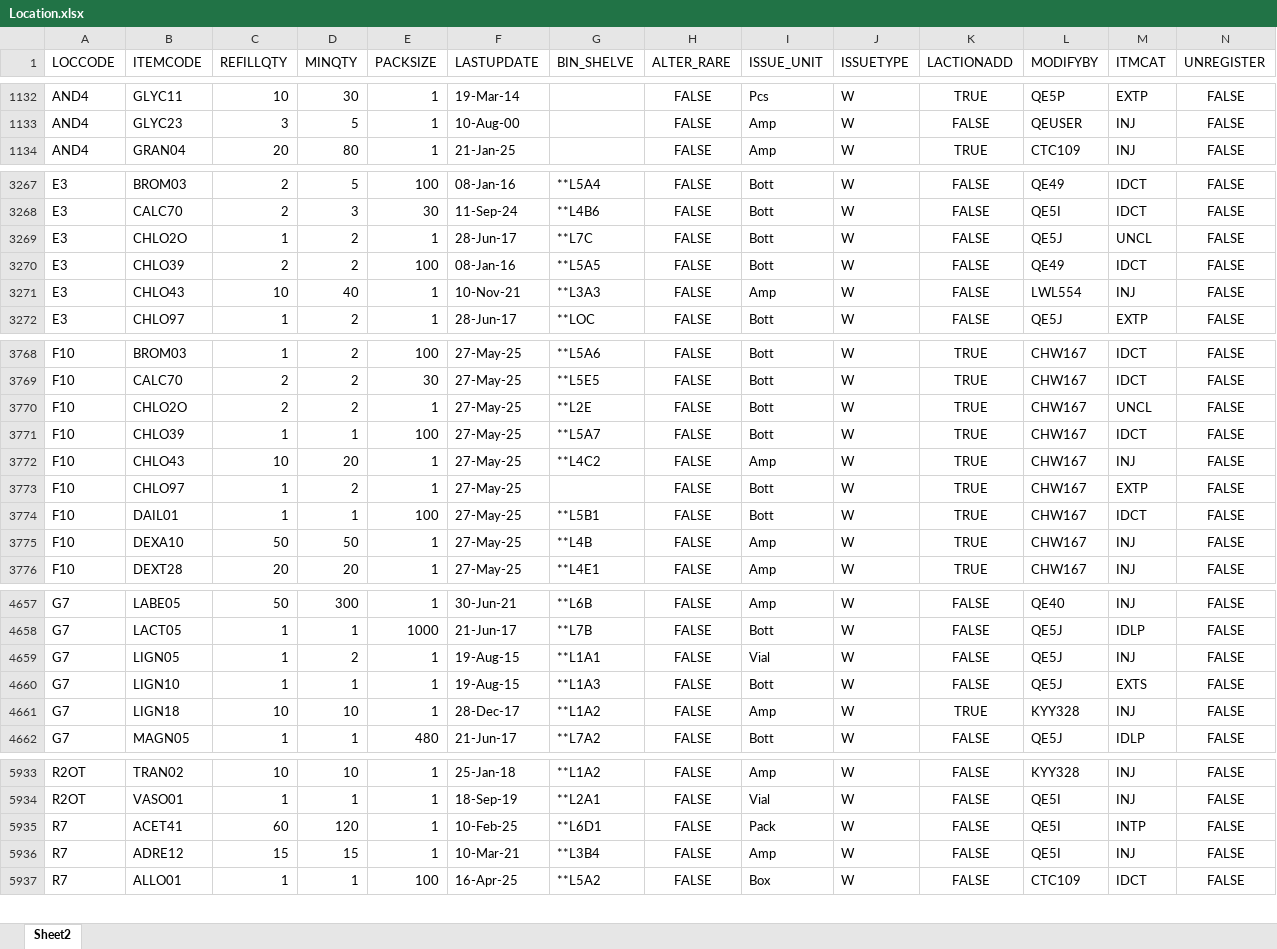
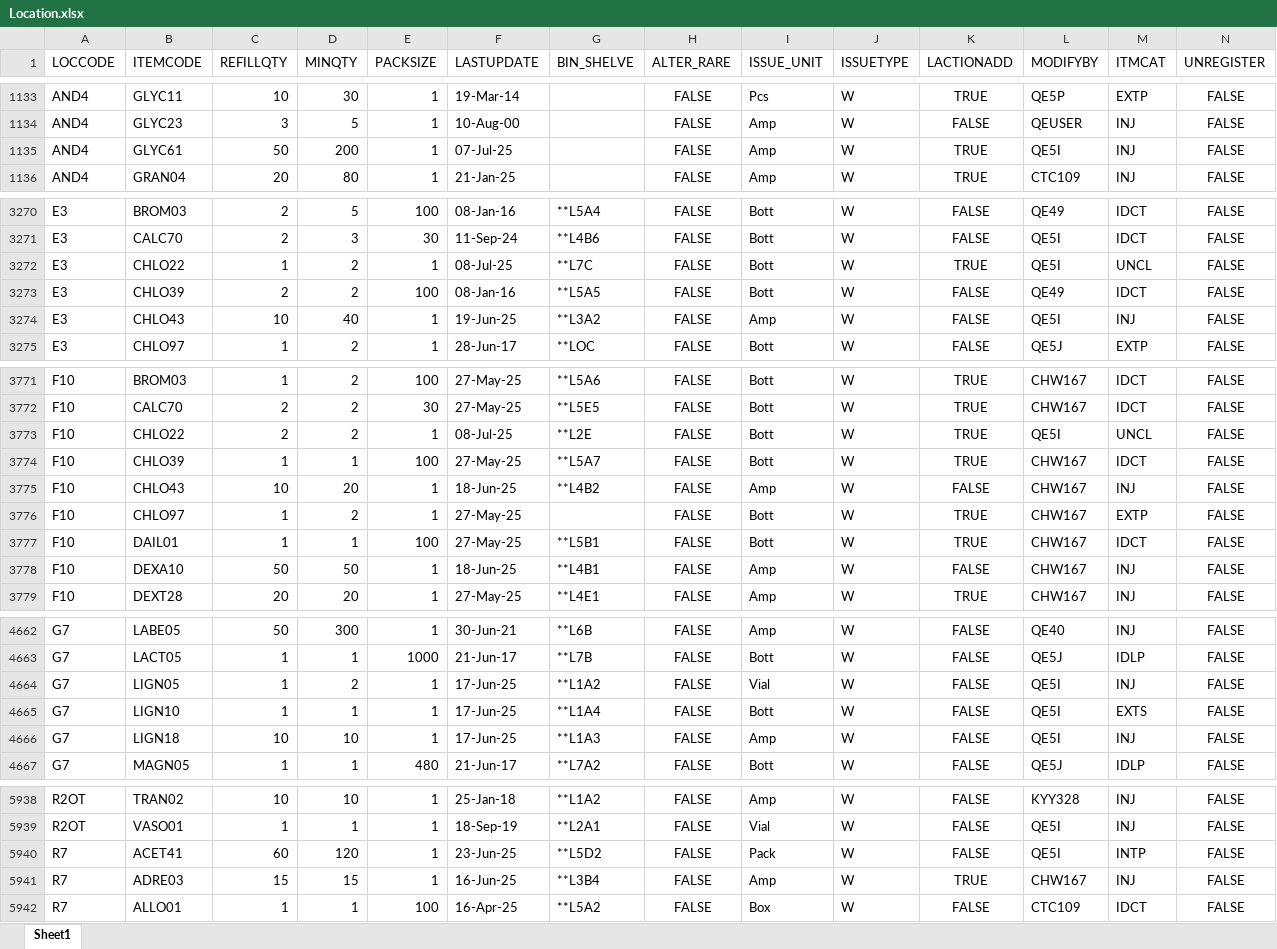
Before and after one commit to AlexCheung109/WardStockLocationCheck, an Excel workbook: Location.xlsx, sheet Sheet1, drawn as a sheet; only a part is shown, gaps mark what is left out; values as stored, in another font and other column widths than the file's, no borders; addresses are those after the commit; the diff covers the shown part only; the diff names each change by its address in the sheet, - before the commit and + after, or states it on an @@ line.

```diff
--- a/Location.xlsx (sheet Sheet1)
+++ b/Location.xlsx (sheet Sheet1)
-sheet tab: Sheet2
+sheet tab: Sheet1
+row 1135: AND4 | GLYC61 | 50 | 200 | 1 | 07-Jul-25 |  | FALSE | Amp | W | TRUE | QE5I | INJ | FALSE
-B3272 (ITEMCODE): CHLO2O
+B3272 (ITEMCODE): CHLO22
-F3272 (LASTUPDATE): 28-Jun-17
+F3272 (LASTUPDATE): 08-Jul-25
-K3272 (LACTIONADD): FALSE
+K3272 (LACTIONADD): TRUE
-L3272 (MODIFYBY): QE5J
+L3272 (MODIFYBY): QE5I
-F3274 (LASTUPDATE): 10-Nov-21
+F3274 (LASTUPDATE): 19-Jun-25
-G3274 (BIN_SHELVE): **L3A3
+G3274 (BIN_SHELVE): **L3A2
-L3274 (MODIFYBY): LWL554
+L3274 (MODIFYBY): QE5I
-B3773 (ITEMCODE): CHLO2O
+B3773 (ITEMCODE): CHLO22
-F3773 (LASTUPDATE): 27-May-25
+F3773 (LASTUPDATE): 08-Jul-25
-L3773 (MODIFYBY): CHW167
+L3773 (MODIFYBY): QE5I
-F3775 (LASTUPDATE): 27-May-25
+F3775 (LASTUPDATE): 18-Jun-25
-G3775 (BIN_SHELVE): **L4C2
+G3775 (BIN_SHELVE): **L4B2
-K3775 (LACTIONADD): TRUE
+K3775 (LACTIONADD): FALSE
-F3778 (LASTUPDATE): 27-May-25
+F3778 (LASTUPDATE): 18-Jun-25
-G3778 (BIN_SHELVE): **L4B
+G3778 (BIN_SHELVE): **L4B1
-K3778 (LACTIONADD): TRUE
+K3778 (LACTIONADD): FALSE
-F4664:F4665 (LASTUPDATE): 19-Aug-15
+F4664:F4665 (LASTUPDATE): 17-Jun-25
-G4664 (BIN_SHELVE): **L1A1
+G4664 (BIN_SHELVE): **L1A2
-L4664:L4665 (MODIFYBY): QE5J
+L4664:L4665 (MODIFYBY): QE5I
-G4665 (BIN_SHELVE): **L1A3
+G4665 (BIN_SHELVE): **L1A4
-F4666 (LASTUPDATE): 28-Dec-17
+F4666 (LASTUPDATE): 17-Jun-25
-G4666 (BIN_SHELVE): **L1A2
+G4666 (BIN_SHELVE): **L1A3
-K4666 (LACTIONADD): TRUE
+K4666 (LACTIONADD): FALSE
-L4666 (MODIFYBY): KYY328
+L4666 (MODIFYBY): QE5I
-F5940 (LASTUPDATE): 10-Feb-25
+F5940 (LASTUPDATE): 23-Jun-25
-G5940 (BIN_SHELVE): **L6D1
+G5940 (BIN_SHELVE): **L5D2
-B5941 (ITEMCODE): ADRE12
+B5941 (ITEMCODE): ADRE03
-F5941 (LASTUPDATE): 10-Mar-21
+F5941 (LASTUPDATE): 16-Jun-25
-K5941 (LACTIONADD): FALSE
+K5941 (LACTIONADD): TRUE
-L5941 (MODIFYBY): QE5I
+L5941 (MODIFYBY): CHW167
```
Also changed, not shown: 5 added rows, 1 removed row and 357 edited cells elsewhere in this sheet.
